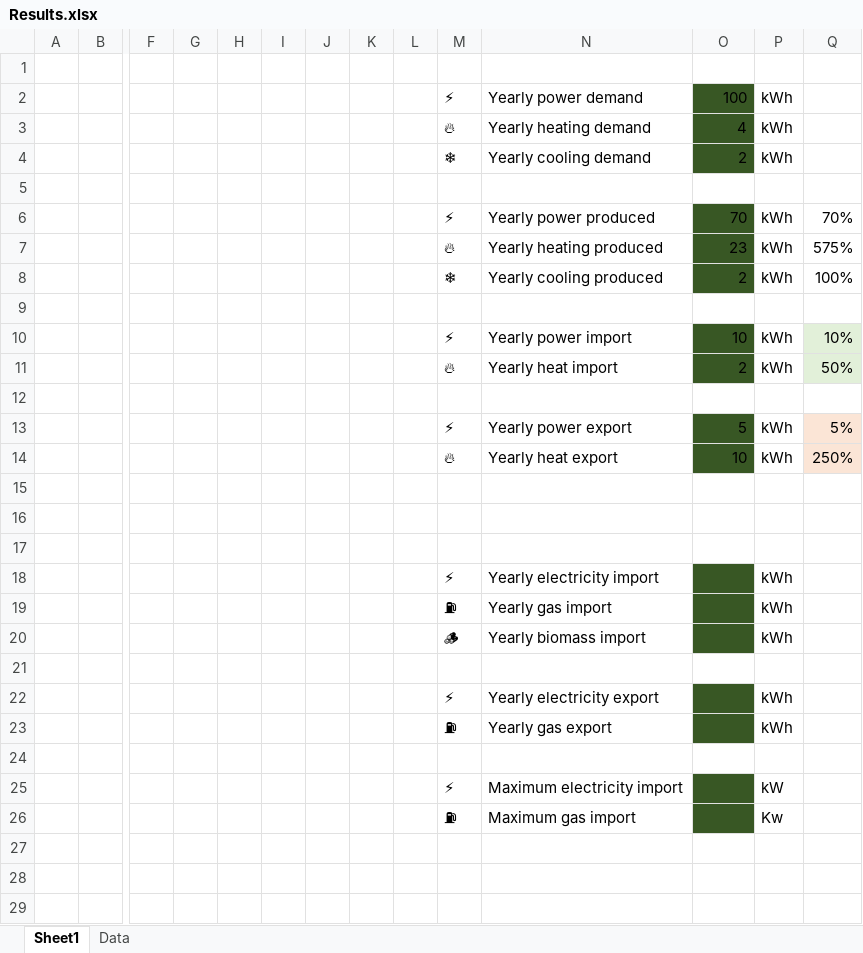
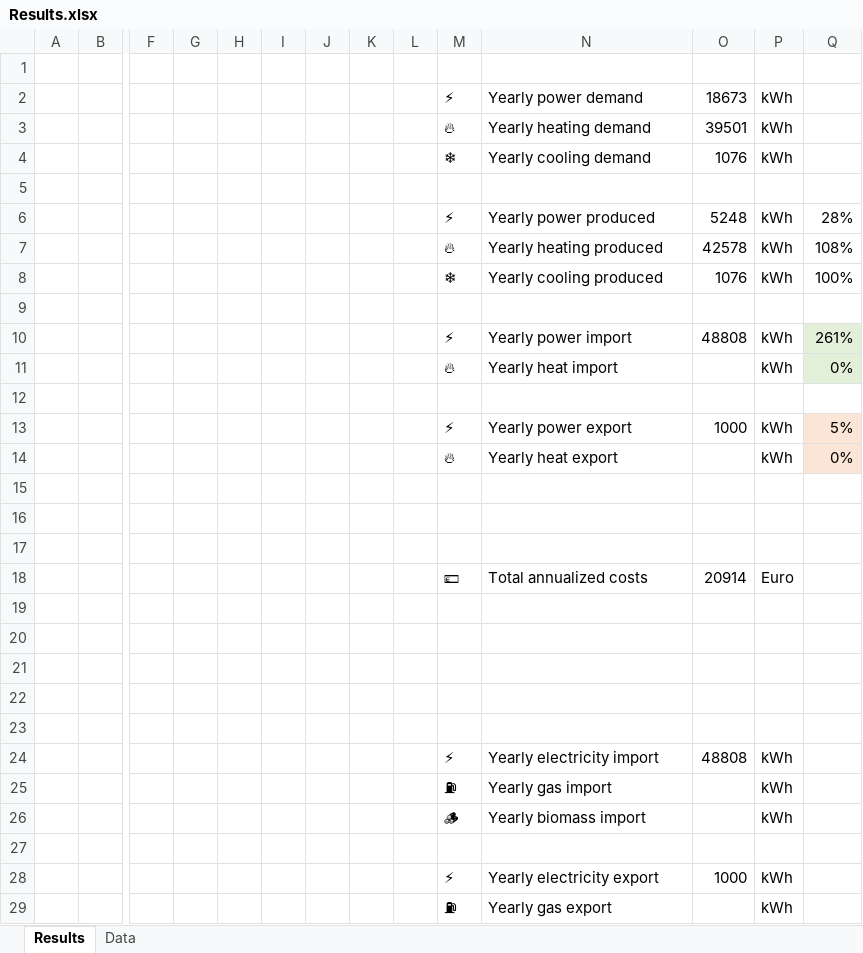
Before and after one commit to raresteposu/EHDO, an Excel workbook: Results.xlsx, sheet Results, drawn as a sheet; only a part is shown, gaps mark what is left out; values as stored, in another font and other column widths than the file's, no borders; charts and pictures not drawn; removed rows and columns are numbered as before the commit, all else as after; rows hold the shown columns only; the diff names each change by its address in the sheet, - before the commit and + after, or states it on an @@ line.

```diff
--- a/Results.xlsx (sheet Results)
+++ b/Results.xlsx (sheet Results)
-sheet tab: Sheet1
+sheet tab: Results
-O2: 100
+O2: 18673
-O2:O4 fill: #385724
+O2:O4 fill: none
-O3: 4
+O3: 39501
-O4: 2
+O4: 1076
-O6: 70
+O6: 5248
-O6:O8 fill: #385724
+O6:O8 fill: none
-Q6: 70%
+Q6: 28%
-O7: 23
+O7: 42578
-Q7: 575%
+Q7: 108%
-O8: 2
+O8: 1076
-O10: 10
+O10: 48808
-O10:O11 fill: #385724
+O10:O11 fill: none
-Q10: 10%
+Q10: 261%
-O11: 2
+O11: (empty)
-Q11: 50%
+Q11: 0%
-O13: 5
+O13: 1000
-O13:O14 fill: #385724
+O13:O14 fill: none
-O14: 10
+O14: (empty)
-Q14: 250%
+Q14: 0%
+row 18:  |  |  |  |  |  |  |  |  | 💶 | Total annualized costs | 20914 | Euro
+row 19: (empty)
+row 20: (empty)
+row 21: (empty)
+row 22: (empty)
+row 23: (empty)
-O24: (empty)
+O24: 48808
-O24:O26 fill: #385724
+O24:O26 fill: none
-O28: (empty)
+O28: 1000
-O28:O29 fill: #385724
+O28:O29 fill: none
-row 24: (empty)
-row 25:  |  |  |  |  |  |  |  |  | ⚡ | Maximum electricity import |  | kW
-row 26:  |  |  |  |  |  |  |  |  | ⛽ | Maximum gas import |  | Kw
```
Also changed, not shown: sheet Data, charts or pictures, 10 other files.
